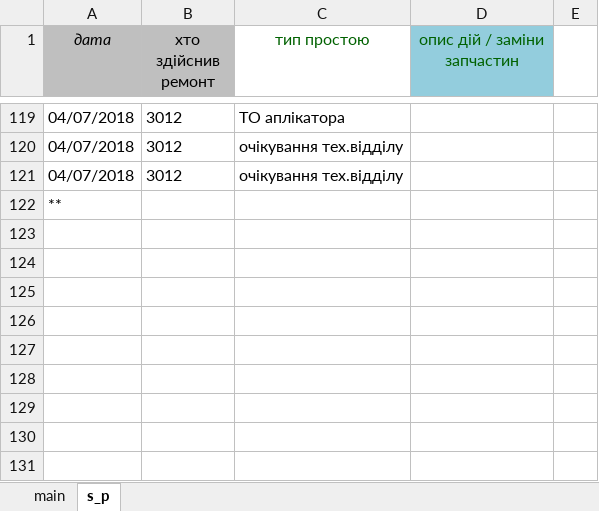
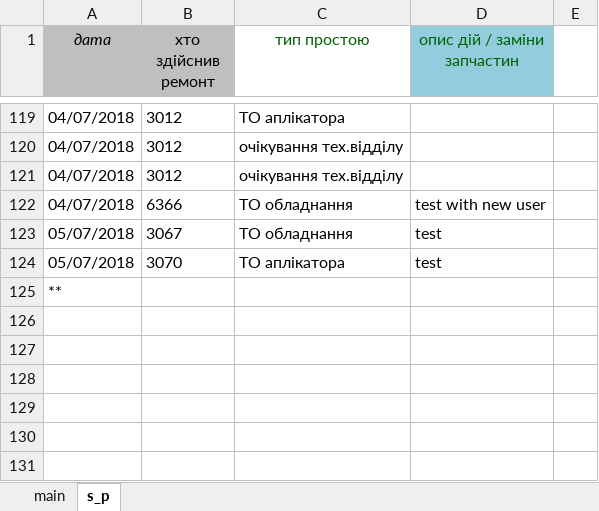
Before and after one commit to Mytsa/Mytsa, an Excel workbook: files/eq_files/80001841.xlsx, sheet s_p, drawn as a sheet; only a part is shown, gaps mark what is left out; values as stored, in another font and other column widths than the file's, no borders; removed rows and columns are numbered as before the commit, all else as after; the diff names each change by its address in the sheet, - before the commit and + after, or states it on an @@ line.

Commit message:
edit excel files

```diff
--- a/files/eq_files/80001841.xlsx (sheet s_p)
+++ b/files/eq_files/80001841.xlsx (sheet s_p)
+row 122: 04/07/2018 | 6366 | ТО обладнання | test with new user
+row 123: 05/07/2018 | 3067 | ТО обладнання | test
+row 124: 05/07/2018 | 3070 | ТО аплікатора | test
-row 123: (empty)
-row 124: (empty)
-row 125: (empty)
```
Also changed, not shown: files/DownTime_shift.xlsx, files/log.xlsx, 3 other files.
